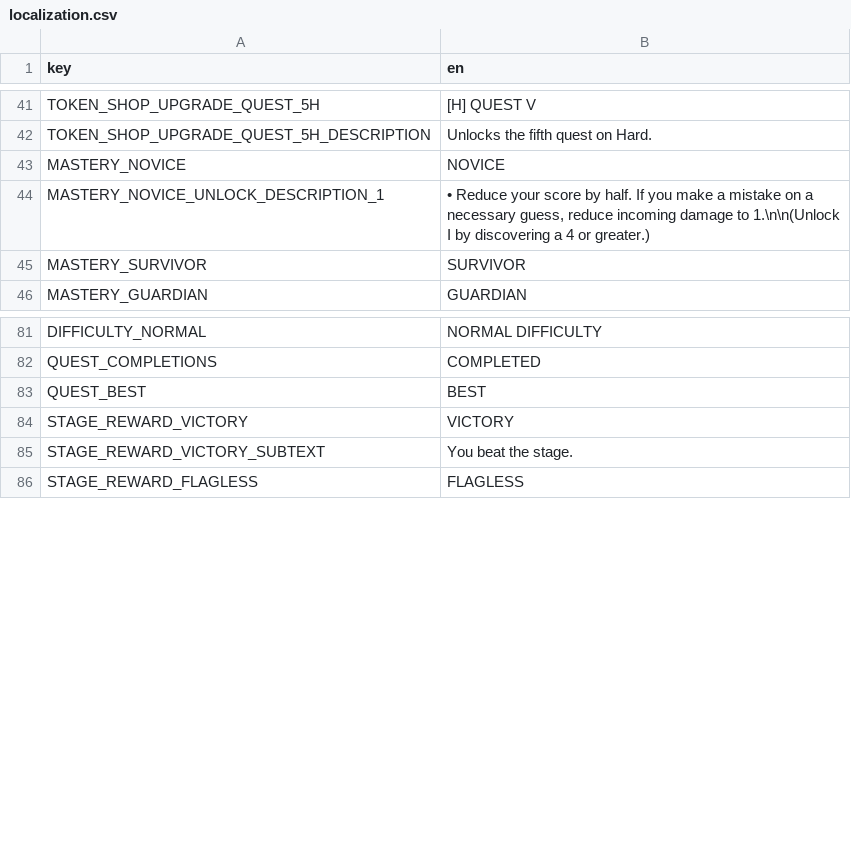
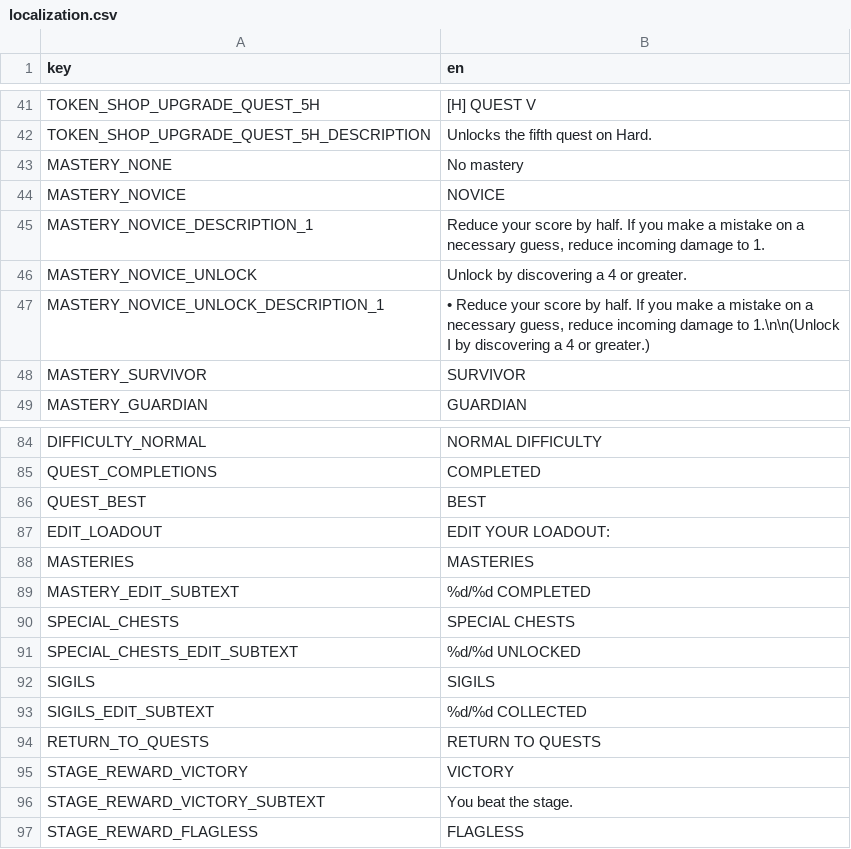
Before and after one commit to elmarhoppieland/DemonCrawl, a CSV file: Assets/localization/localization.csv, drawn as a sheet; only a part is shown, gaps mark what is left out; the diff names each change by its address in the sheet, - before the commit and + after, or states it on an @@ line.

Commit message:
Added equipment edit screen and EffectManager

```diff
--- a/Assets/localization/localization.csv
+++ b/Assets/localization/localization.csv
+row 43: MASTERY_NONE | No mastery
+row 45: MASTERY_NOVICE_DESCRIPTION_1 | Reduce your score by half. If you make a mistake on a necessary guess, reduce incoming damage to 1.
+row 46: MASTERY_NOVICE_UNLOCK | Unlock by discovering a 4 or greater.
+row 87: EDIT_LOADOUT | EDIT YOUR LOADOUT:
+row 88: MASTERIES | MASTERIES
+row 89: MASTERY_EDIT_SUBTEXT | %d/%d COMPLETED
+row 90: SPECIAL_CHESTS | SPECIAL CHESTS
+row 91: SPECIAL_CHESTS_EDIT_SUBTEXT | %d/%d UNLOCKED
+row 92: SIGILS | SIGILS
+row 93: SIGILS_EDIT_SUBTEXT | %d/%d COLLECTED
+row 94: RETURN_TO_QUESTS | RETURN TO QUESTS
```
Also changed, not shown: 43 other files.
